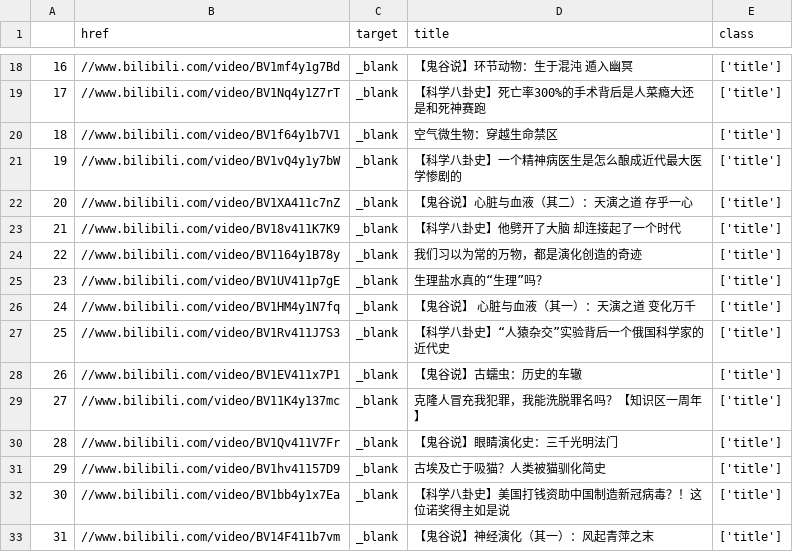
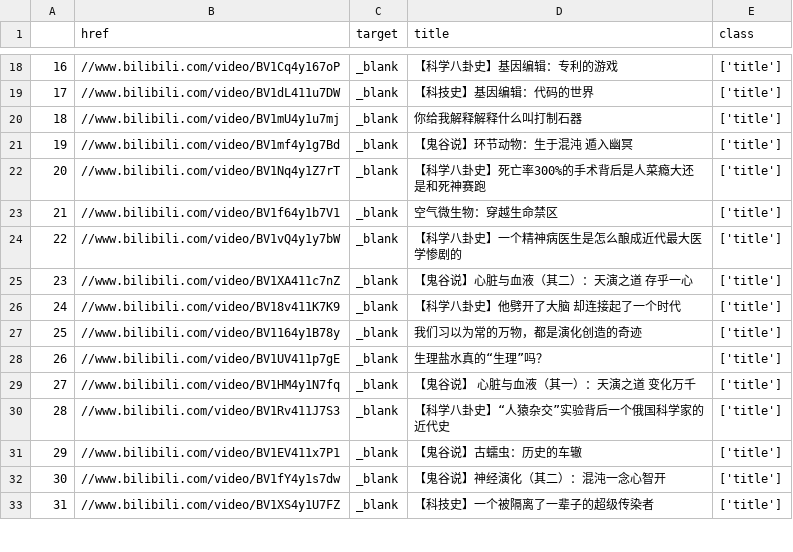
Before and after one commit to zhouyiqq/python, a CSV file: 毕业设计/舆情监测系统/blibli/up所有视频.csv, drawn as a sheet; only a part is shown, gaps mark what is left out; the diff covers the shown part only.

```diff
--- a/毕业设计/舆情监测系统/blibli/up所有视频.csv
+++ b/毕业设计/舆情监测系统/blibli/up所有视频.csv
@@ -18,16 +18,16 @@
-16,//www.bilibili.com/video/BV1mf4y1g7Bd,_blank,【鬼谷说】环节动物：生于混沌 遁入幽冥,['title']
-17,//www.bilibili.com/video/BV1Nq4y1Z7rT,_blank,【科学八卦史】死亡率300%的手术背后是人菜瘾大还是和死神赛跑,['title']
-18,//www.bilibili.com/video/BV1f64y1b7V1,_blank,空气微生物：穿越生命禁区,['title']
-19,//www.bilibili.com/video/BV1vQ4y1y7bW,_blank,【科学八卦史】一个精神病医生是怎么酿成近代最大医学惨剧的,['title']
-20,//www.bilibili.com/video/BV1XA411c7nZ,_blank,【鬼谷说】心脏与血液（其二）：天演之道 存乎一心,['title']
-21,//www.bilibili.com/video/BV18v411K7K9,_blank,【科学八卦史】他劈开了大脑 却连接起了一个时代,['title']
-22,//www.bilibili.com/video/BV1164y1B78y,_blank,我们习以为常的万物，都是演化创造的奇迹,['title']
-23,//www.bilibili.com/video/BV1UV411p7gE,_blank,生理盐水真的“生理”吗？,['title']
-24,//www.bilibili.com/video/BV1HM4y1N7fq,_blank,【鬼谷说】 心脏与血液（其一）：天演之道 变化万千,['title']
-25,//www.bilibili.com/video/BV1Rv411J7S3,_blank,【科学八卦史】“人猿杂交”实验背后一个俄国科学家的近代史,['title']
-26,//www.bilibili.com/video/BV1EV411x7P1,_blank,【鬼谷说】古蠕虫：历史的车辙,['title']
-27,//www.bilibili.com/video/BV11K4y137mc,_blank,克隆人冒充我犯罪，我能洗脱罪名吗？【知识区一周年】,['title']
-28,//www.bilibili.com/video/BV1Qv411V7Fr,_blank,【鬼谷说】眼睛演化史：三千光明法门,['title']
-29,//www.bilibili.com/video/BV1hv41157D9,_blank,古埃及亡于吸猫？人类被猫驯化简史,['title']
-30,//www.bilibili.com/video/BV1bb4y1x7Ea,_blank,【科学八卦史】美国打钱资助中国制造新冠病毒？！这位诺奖得主如是说,['title']
-31,//www.bilibili.com/video/BV14F411b7vm,_blank,【鬼谷说】神经演化（其一）：风起青萍之末,['title']
+16,//www.bilibili.com/video/BV1Cq4y167oP,_blank,【科学八卦史】基因编辑：专利的游戏,['title']
+17,//www.bilibili.com/video/BV1dL411u7DW,_blank,【科技史】基因编辑：代码的世界,['title']
+18,//www.bilibili.com/video/BV1mU4y1u7mj,_blank,你给我解释解释什么叫打制石器,['title']
+19,//www.bilibili.com/video/BV1mf4y1g7Bd,_blank,【鬼谷说】环节动物：生于混沌 遁入幽冥,['title']
+20,//www.bilibili.com/video/BV1Nq4y1Z7rT,_blank,【科学八卦史】死亡率300%的手术背后是人菜瘾大还是和死神赛跑,['title']
+21,//www.bilibili.com/video/BV1f64y1b7V1,_blank,空气微生物：穿越生命禁区,['title']
+22,//www.bilibili.com/video/BV1vQ4y1y7bW,_blank,【科学八卦史】一个精神病医生是怎么酿成近代最大医学惨剧的,['title']
+23,//www.bilibili.com/video/BV1XA411c7nZ,_blank,【鬼谷说】心脏与血液（其二）：天演之道 存乎一心,['title']
+24,//www.bilibili.com/video/BV18v411K7K9,_blank,【科学八卦史】他劈开了大脑 却连接起了一个时代,['title']
+25,//www.bilibili.com/video/BV1164y1B78y,_blank,我们习以为常的万物，都是演化创造的奇迹,['title']
+26,//www.bilibili.com/video/BV1UV411p7gE,_blank,生理盐水真的“生理”吗？,['title']
+27,//www.bilibili.com/video/BV1HM4y1N7fq,_blank,【鬼谷说】 心脏与血液（其一）：天演之道 变化万千,['title']
+28,//www.bilibili.com/video/BV1Rv411J7S3,_blank,【科学八卦史】“人猿杂交”实验背后一个俄国科学家的近代史,['title']
+29,//www.bilibili.com/video/BV1EV411x7P1,_blank,【鬼谷说】古蠕虫：历史的车辙,['title']
+30,//www.bilibili.com/video/BV1fY4y1s7dw,_blank,【鬼谷说】神经演化（其二）：混沌一念心智开,['title']
+31,//www.bilibili.com/video/BV1XS4y1U7FZ,_blank,【科技史】一个被隔离了一辈子的超级传染者,['title']
```
Also changed, not shown: 88 edited cells elsewhere in this file, 6 other files.
